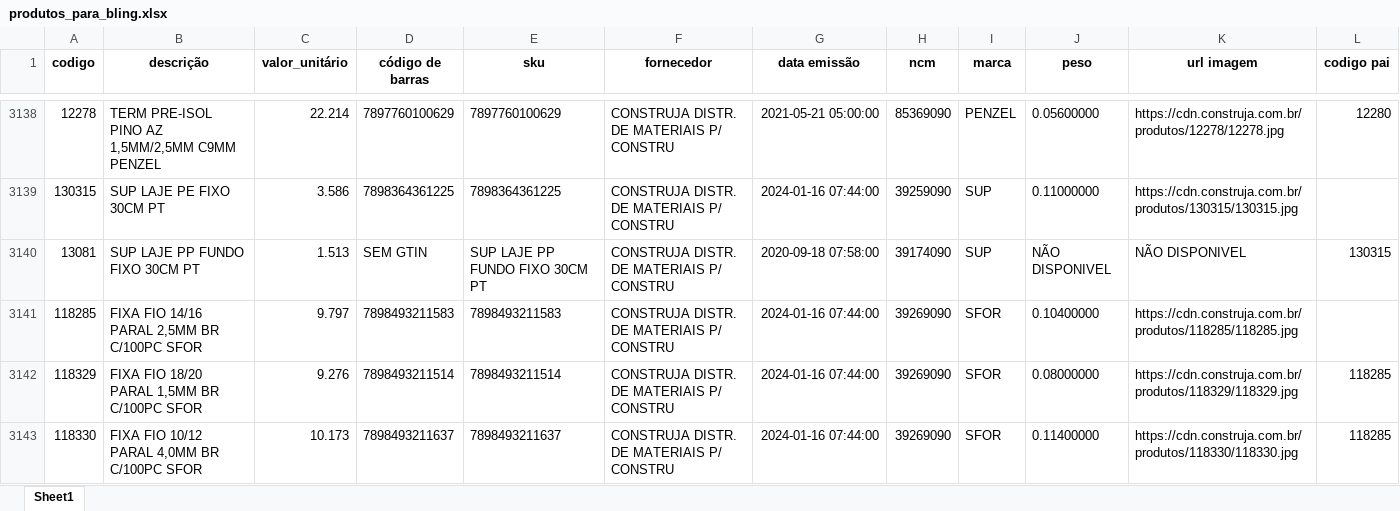
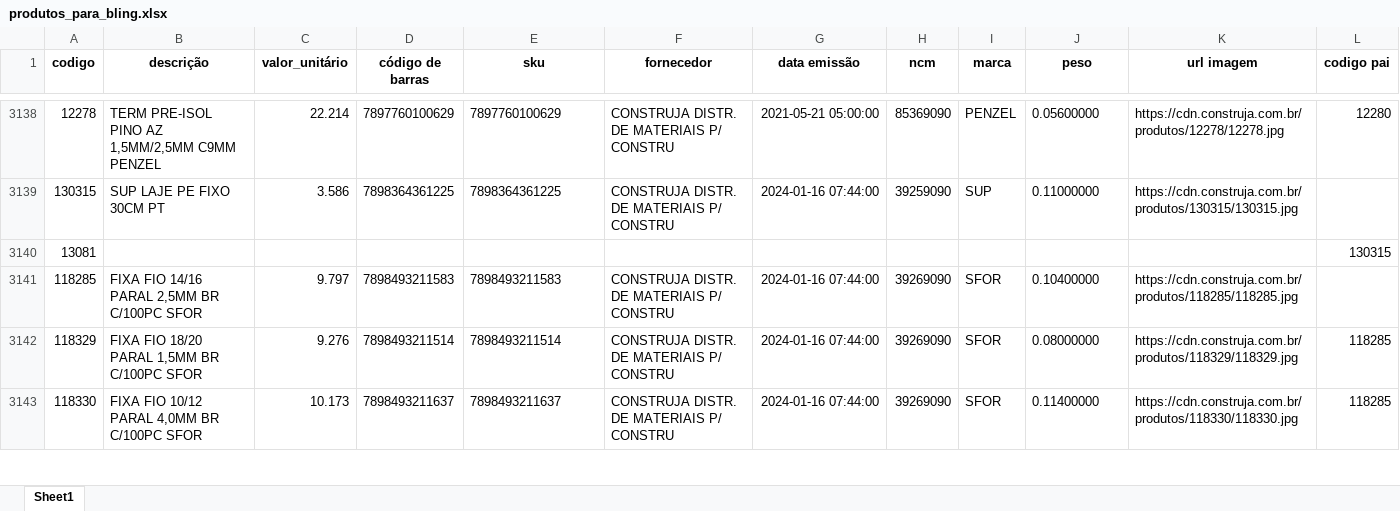
Before and after one commit to Lucas-Fernandes-Silva/auto_shopee, an Excel workbook: produtos_para_bling.xlsx, sheet Sheet1, drawn as a sheet; only a part is shown, gaps mark what is left out; values as stored, in another font and other column widths than the file's, no borders; the diff covers the shown part only; the diff names each change by its address in the sheet, - before the commit and + after, or states it on an @@ line.

```diff
--- a/produtos_para_bling.xlsx (sheet Sheet1)
+++ b/produtos_para_bling.xlsx (sheet Sheet1)
-B3140 (descrição): SUP LAJE PP FUNDO FIXO 30CM PT
+B3140 (descrição): (empty)
-C3140 (valor_unitário): 1.513
+C3140 (valor_unitário): (empty)
-D3140 (código de barras): SEM GTIN
+D3140 (código de barras): (empty)
-E3140 (sku): SUP LAJE PP FUNDO FIXO 30CM PT
+E3140 (sku): (empty)
-F3140 (fornecedor): CONSTRUJA DISTR. DE MATERIAIS P/ CONSTRU
+F3140 (fornecedor): (empty)
-G3140 (data emissão): 2020-09-18 07:58:00
+G3140 (data emissão): (empty)
-H3140 (ncm): 39174090
+H3140 (ncm): (empty)
-I3140 (marca): SUP
+I3140 (marca): (empty)
-J3140 (peso): NÃO DISPONIVEL
+J3140 (peso): (empty)
-K3140 (url imagem): NÃO DISPONIVEL
+K3140 (url imagem): (empty)
```
Also changed, not shown: 130 edited cells elsewhere in this sheet, 1 other file.
